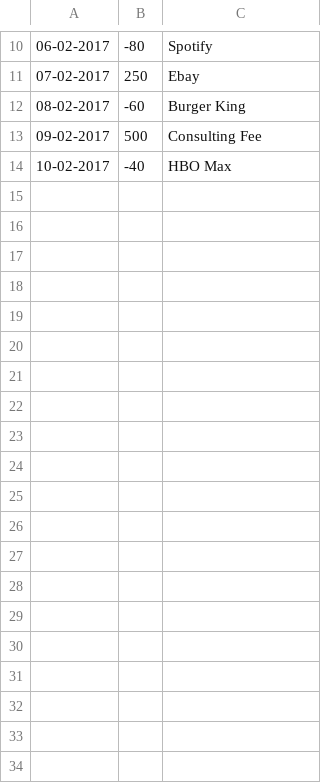
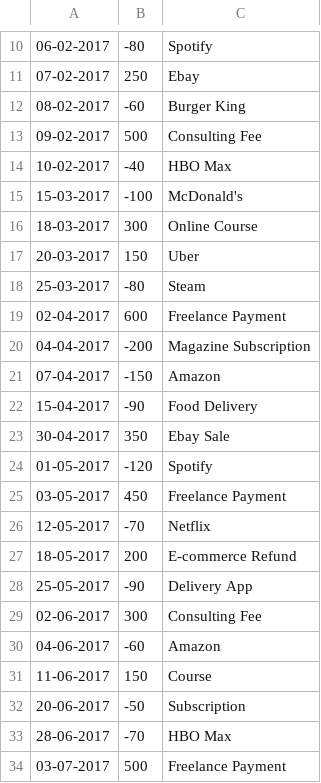
Before and after one commit to marcelloCoder/java-real-software-development, a CSV file: src/main/resources/mseuarquivo.csv, drawn as a sheet; only a part is shown, gaps mark what is left out; the diff covers the shown part only; the diff names each change by its address in the sheet, - before the commit and + after, or states it on an @@ line.

```diff
--- a/src/main/resources/mseuarquivo.csv
+++ b/src/main/resources/mseuarquivo.csv
+row 15: 15-03-2017 | -100 | McDonald's
+row 16: 18-03-2017 | 300 | Online Course
+row 17: 20-03-2017 | 150 | Uber
+row 18: 25-03-2017 | -80 | Steam
+row 19: 02-04-2017 | 600 | Freelance Payment
+row 20: 04-04-2017 | -200 | Magazine Subscription
+row 21: 07-04-2017 | -150 | Amazon
+row 22: 15-04-2017 | -90 | Food Delivery
+row 23: 30-04-2017 | 350 | Ebay Sale
+row 24: 01-05-2017 | -120 | Spotify
+row 25: 03-05-2017 | 450 | Freelance Payment
+row 26: 12-05-2017 | -70 | Netflix
+row 27: 18-05-2017 | 200 | E-commerce Refund
+row 28: 25-05-2017 | -90 | Delivery App
+row 29: 02-06-2017 | 300 | Consulting Fee
+row 30: 04-06-2017 | -60 | Amazon
+row 31: 11-06-2017 | 150 | Course
+row 32: 20-06-2017 | -50 | Subscription
+row 33: 28-06-2017 | -70 | HBO Max
+row 34: 03-07-2017 | 500 | Freelance Payment
```
Also changed, not shown: 29 added rows elsewhere in this file, 5 other files.
